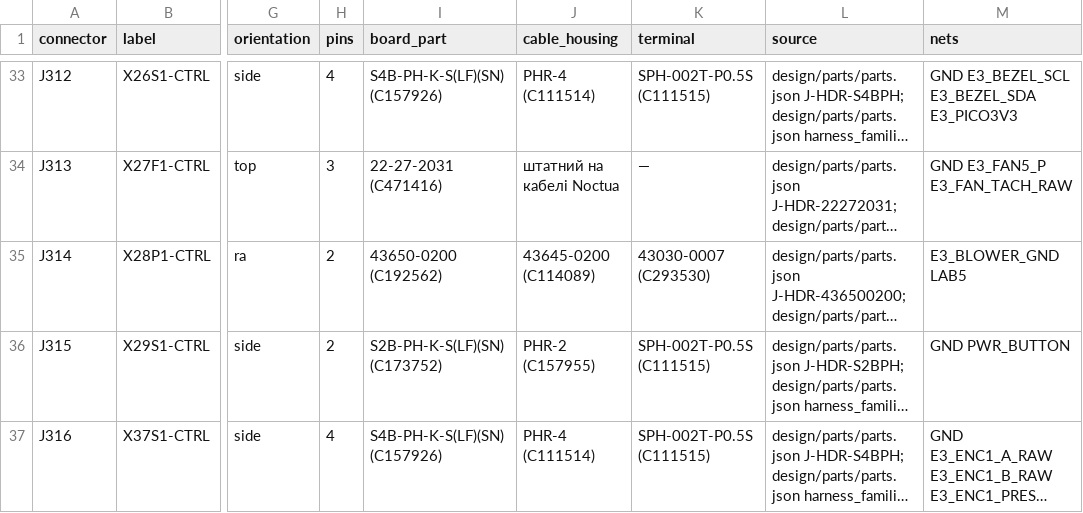
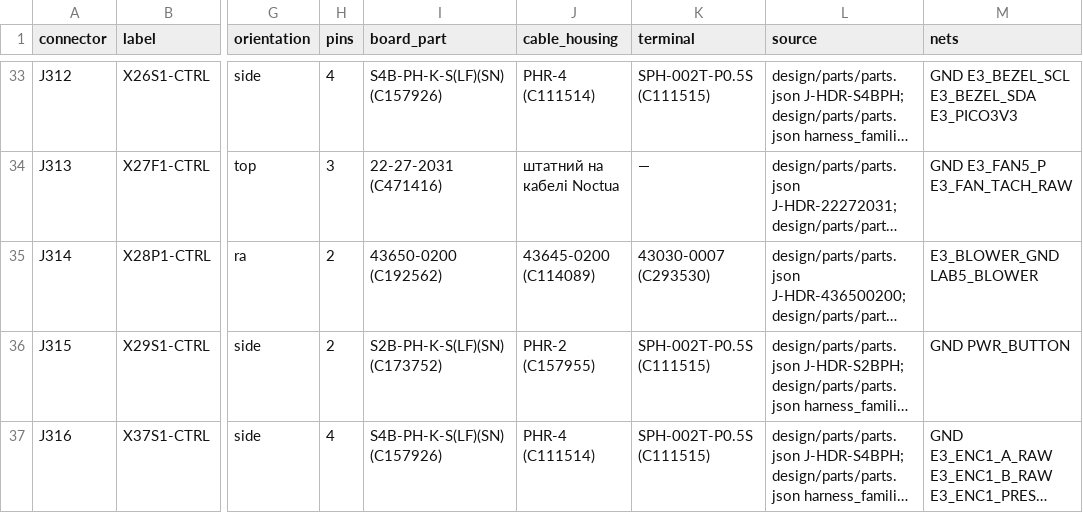
Before and after one commit to lizbeth307/lizbeth307, a CSV file: sat-receiver-audit/build/16-dzhgut-rozyemy.csv, drawn as a sheet; only a part is shown, gaps mark what is left out; long unchanged cells end in …; the diff names each change by its address in the sheet, - before the commit and + after, or states it on an @@ line.

```diff
--- a/sat-receiver-audit/build/16-dzhgut-rozyemy.csv
+++ b/sat-receiver-audit/build/16-dzhgut-rozyemy.csv
-M35 (nets): E3_BLOWER_GND LAB5
+M35 (nets): E3_BLOWER_GND LAB5_BLOWER
```
Also changed, not shown: sat-receiver-audit/build/16-dzhgut.csv, sat-receiver-audit/build/20-forma-stendu.csv, 5 other files.
